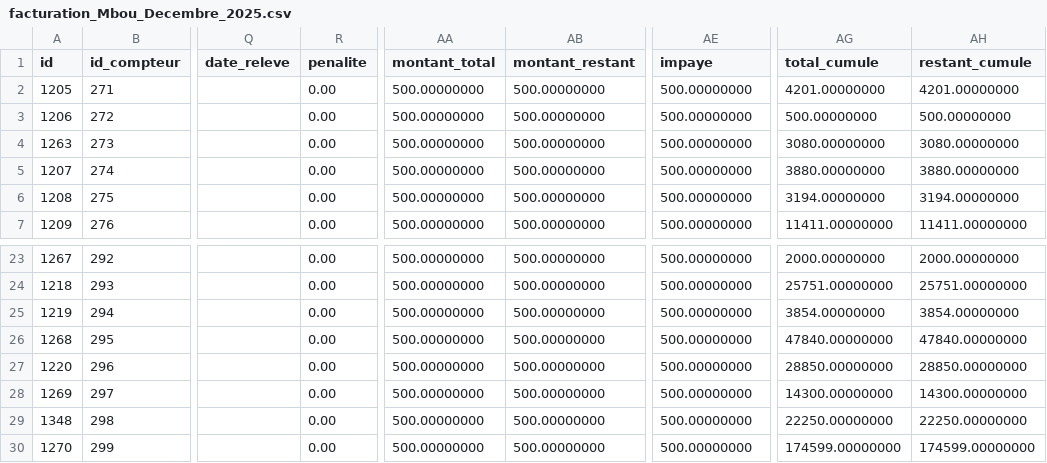
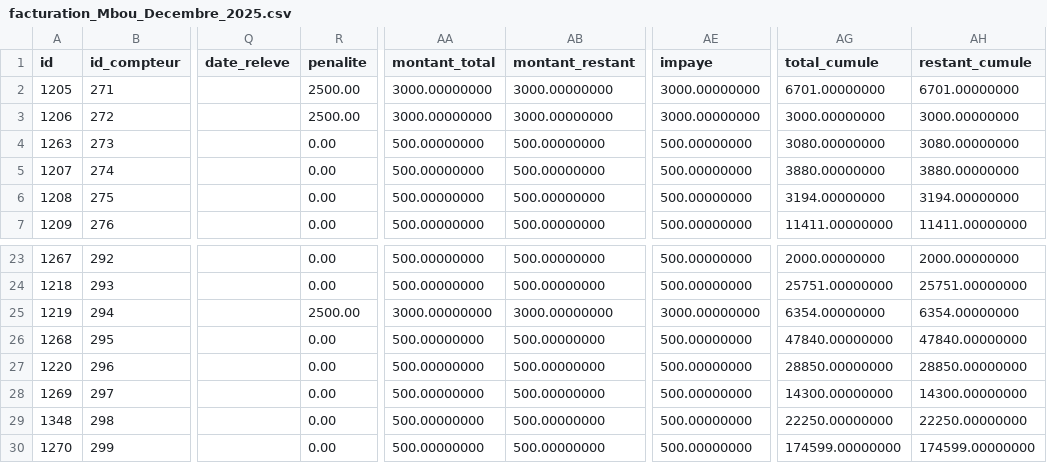
Before and after one commit to tockem-applications/suivi_aep, a CSV file: tmp/7/facturation_Mbou_Decembre_2025.csv, drawn as a sheet; only a part is shown, gaps mark what is left out; the diff names each change by its address in the sheet, - before the commit and + after, or states it on an @@ line.

Commit message:
ajouter formulaire de penalie, appliquer et annuler penalite

```diff
--- a/tmp/7/facturation_Mbou_Decembre_2025.csv
+++ b/tmp/7/facturation_Mbou_Decembre_2025.csv
-R2:R3 (penalite): 0.00
+R2:R3 (penalite): 2500.00
-AA2:AA3 (montant_total): 500.00000000
+AA2:AA3 (montant_total): 3000.00000000
-AB2:AB3 (montant_restant): 500.00000000
+AB2:AB3 (montant_restant): 3000.00000000
-AE2:AE3 (impaye): 500.00000000
+AE2:AE3 (impaye): 3000.00000000
-AG2 (total_cumule): 4201.00000000
+AG2 (total_cumule): 6701.00000000
-AH2 (restant_cumule): 4201.00000000
+AH2 (restant_cumule): 6701.00000000
-AG3 (total_cumule): 500.00000000
+AG3 (total_cumule): 3000.00000000
-AH3 (restant_cumule): 500.00000000
+AH3 (restant_cumule): 3000.00000000
-R25 (penalite): 0.00
+R25 (penalite): 2500.00
-AA25 (montant_total): 500.00000000
+AA25 (montant_total): 3000.00000000
-AB25 (montant_restant): 500.00000000
+AB25 (montant_restant): 3000.00000000
-AE25 (impaye): 500.00000000
+AE25 (impaye): 3000.00000000
-AG25 (total_cumule): 3854.00000000
+AG25 (total_cumule): 6354.00000000
-AH25 (restant_cumule): 3854.00000000
+AH25 (restant_cumule): 6354.00000000
```
Also changed, not shown: 2 other files.
